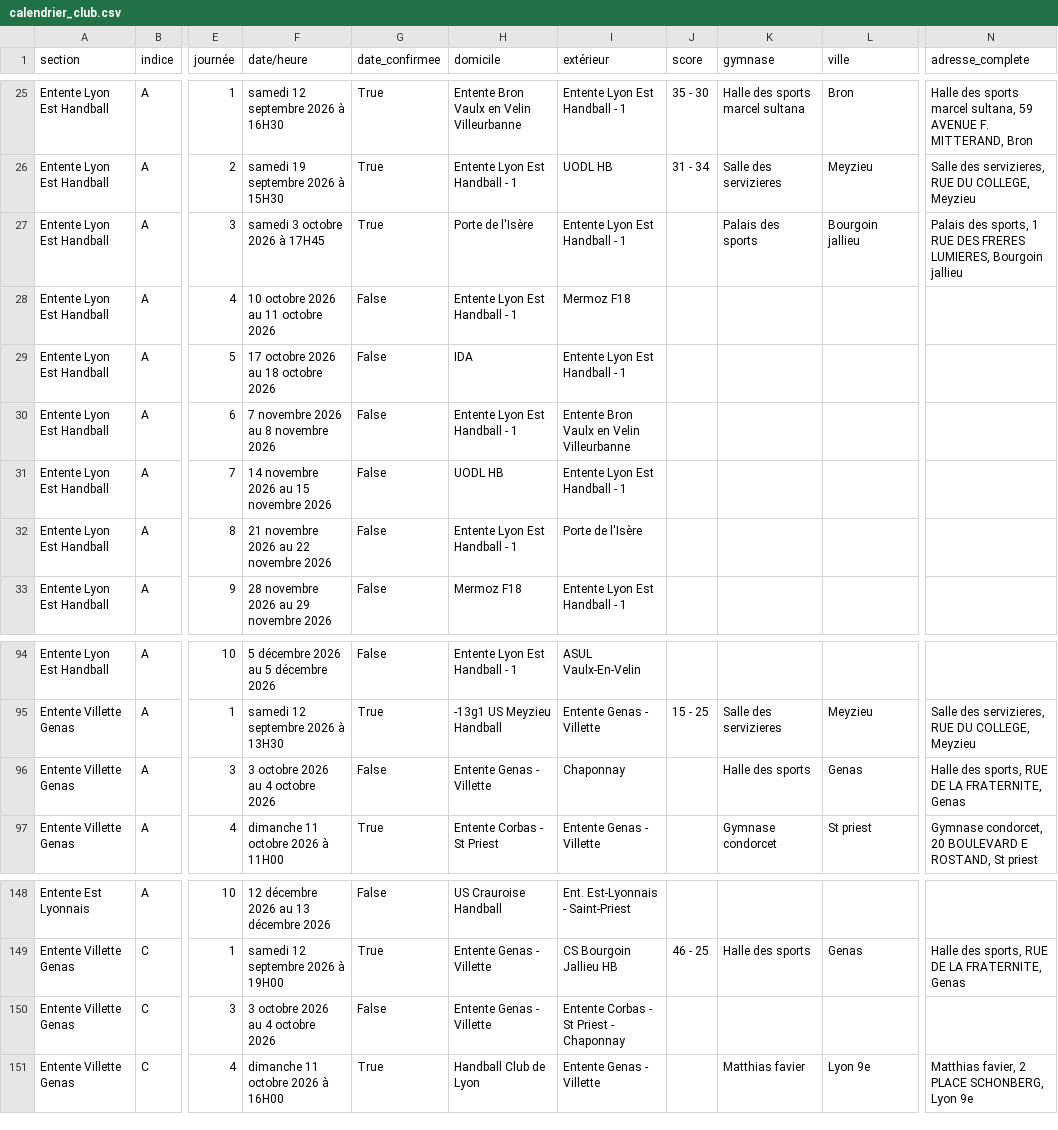
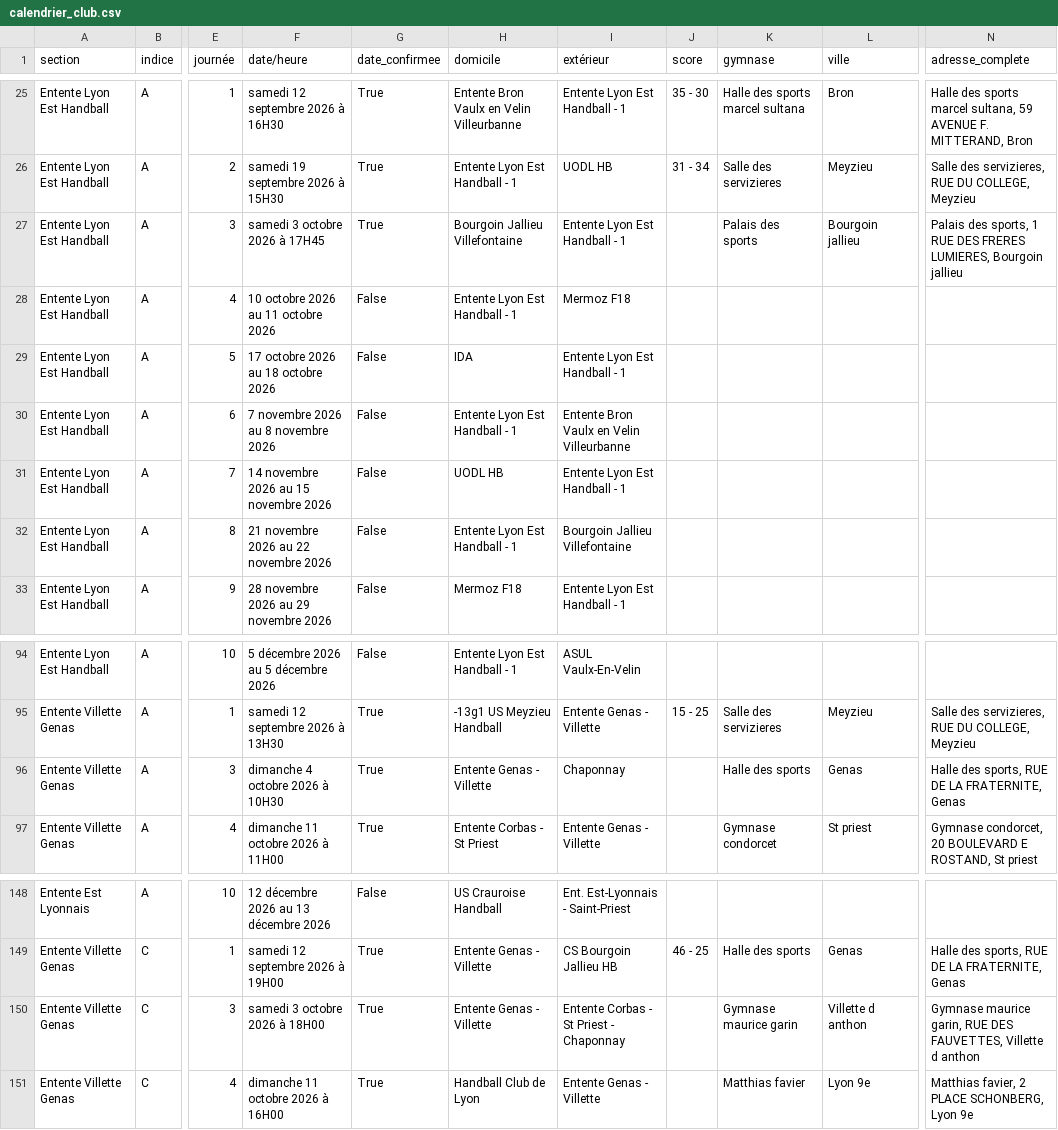
Before and after one commit to sportingvillette/competitions, a CSV file: data/calendrier_club.csv, drawn as a sheet; only a part is shown, gaps mark what is left out; the diff names each change by its address in the sheet, - before the commit and + after, or states it on an @@ line.

```diff
--- a/data/calendrier_club.csv
+++ b/data/calendrier_club.csv
-H27 (domicile): Porte de l'Isère
+H27 (domicile): Bourgoin Jallieu Villefontaine
-I32 (extérieur): Porte de l'Isère
+I32 (extérieur): Bourgoin Jallieu Villefontaine
-F96 (date/heure): 3 octobre 2026 au 4 octobre 2026
+F96 (date/heure): dimanche 4 octobre 2026 à 10H30
-G96 (date_confirmee): False
+G96 (date_confirmee): True
-F150 (date/heure): 3 octobre 2026 au 4 octobre 2026
+F150 (date/heure): samedi 3 octobre 2026 à 18H00
-G150 (date_confirmee): False
+G150 (date_confirmee): True
-K150 (gymnase): (empty)
+K150 (gymnase): Gymnase maurice garin
-L150 (ville): (empty)
+L150 (ville): Villette d anthon
-N150 (adresse_complete): (empty)
+N150 (adresse_complete): Gymnase maurice garin, RUE DES FAUVETTES, Villette d anthon
```
Also changed, not shown: 2 other files.
